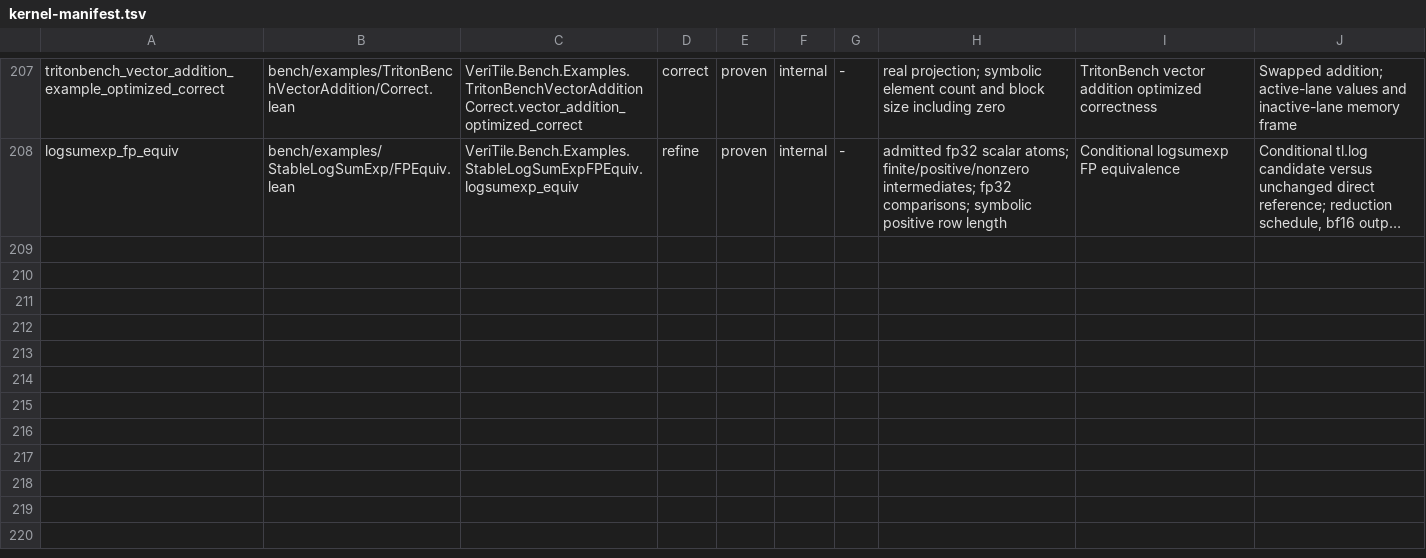
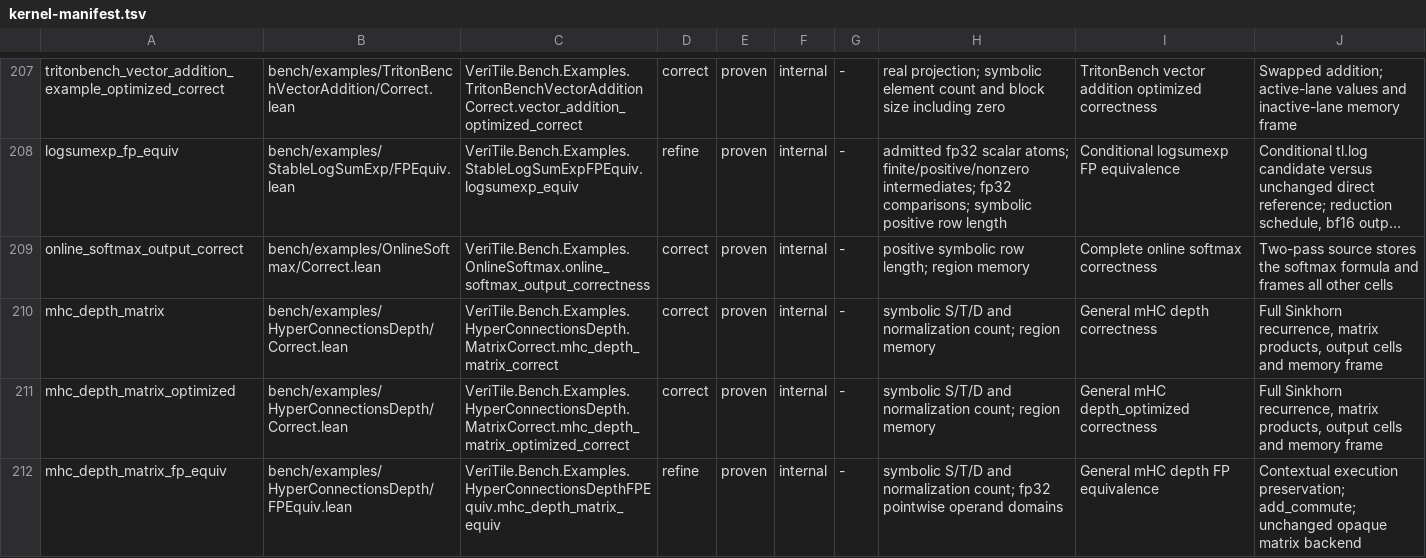
Before and after one commit to Lizn-zn/VeriTile, a TSV file: scripts/kernel-manifest.tsv, drawn as a sheet; only a part is shown, gaps mark what is left out; long unchanged cells end in …; the diff covers the shown part only; the diff names each change by its address in the sheet, - before the commit and + after, or states it on an @@ line.

Commit message:
Complete matrix HyperConnections and stored online softmax proofs

```diff
--- a/scripts/kernel-manifest.tsv
+++ b/scripts/kernel-manifest.tsv
+row 209: online_softmax_output_correct | bench/examples/OnlineSoftmax/Correct.lean | VeriTile.Bench.Examples.OnlineSoftmax.online_softmax_output_correctness | correct | proven | internal | - | positive symbolic row length; region memory | Complete online softmax correctness | Two-pass source stores the softmax formula and frames all other cells
+row 210: mhc_depth_matrix | bench/examples/HyperConnectionsDepth/Correct.lean | VeriTile.Bench.Examples.HyperConnectionsDepth.MatrixCorrect.mhc_depth_matrix_correct | correct | proven | internal | - | symbolic S/T/D and normalization count; region memory | General mHC depth correctness | Full Sinkhorn recurrence, matrix products, output cells and memory frame
+row 211: mhc_depth_matrix_optimized | bench/examples/HyperConnectionsDepth/Correct.lean | VeriTile.Bench.Examples.HyperConnectionsDepth.MatrixCorrect.mhc_depth_matrix_optimized_correct | correct | proven | internal | - | symbolic S/T/D and normalization count; region memory | General mHC depth_optimized correctness | Full Sinkhorn recurrence, matrix products, output cells and memory frame
+row 212: mhc_depth_matrix_fp_equiv | bench/examples/HyperConnectionsDepth/FPEquiv.lean | VeriTile.Bench.Examples.HyperConnectionsDepthFPEquiv.mhc_depth_matrix_equiv | refine | proven | internal | - | symbolic S/T/D and normalization count; fp32 pointwise operand domains | General mHC depth FP equivalence | Contextual execution preservation; add_commute; unchanged opaque matrix backend
```
Also changed, not shown: 3 added rows and 3 edited cells elsewhere in this file, 35 other files.
